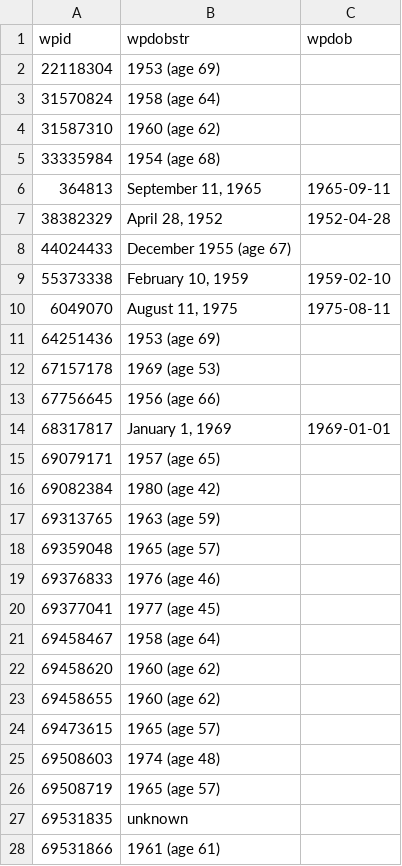
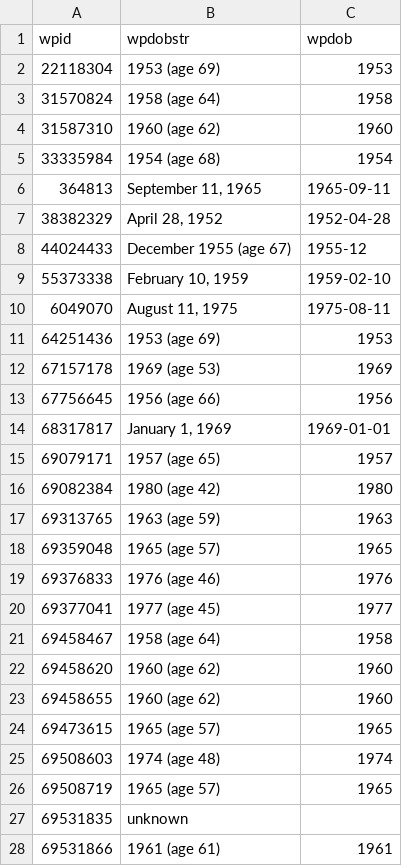
Before and after one commit to every-politician-scrapers/syria, a CSV file: enwiki/dob.csv, drawn as a sheet; only a part is shown; the diff covers the shown part only.

Commit message:
handle more infobox DOB formats

```diff
--- a/enwiki/dob.csv
+++ b/enwiki/dob.csv
@@ -1,28 +1,28 @@
 wpid,wpdobstr,wpdob
-22118304,1953 (age 69),
-31570824,1958 (age 64),
-31587310,1960 (age 62),
-33335984,1954 (age 68),
+22118304,1953 (age 69),1953
+31570824,1958 (age 64),1958
+31587310,1960 (age 62),1960
+33335984,1954 (age 68),1954
 364813,"September 11, 1965",1965-09-11
 38382329,"April 28, 1952",1952-04-28
-44024433,December 1955 (age 67),
+44024433,December 1955 (age 67),1955-12
 55373338,"February 10, 1959",1959-02-10
 6049070,"August 11, 1975",1975-08-11
-64251436,1953 (age 69),
-67157178,1969 (age 53),
-67756645,1956 (age 66),
+64251436,1953 (age 69),1953
+67157178,1969 (age 53),1969
+67756645,1956 (age 66),1956
 68317817,"January 1, 1969",1969-01-01
-69079171,1957 (age 65),
-69082384,1980 (age 42),
-69313765,1963 (age 59),
-69359048,1965 (age 57),
-69376833,1976 (age 46),
-69377041,1977 (age 45),
-69458467,1958 (age 64),
-69458620,1960 (age 62),
-69458655,1960 (age 62),
-69473615,1965 (age 57),
-69508603,1974 (age 48),
-69508719,1965 (age 57),
+69079171,1957 (age 65),1957
+69082384,1980 (age 42),1980
+69313765,1963 (age 59),1963
+69359048,1965 (age 57),1965
+69376833,1976 (age 46),1976
+69377041,1977 (age 45),1977
+69458467,1958 (age 64),1958
+69458620,1960 (age 62),1960
+69458655,1960 (age 62),1960
+69473615,1965 (age 57),1965
+69508603,1974 (age 48),1974
+69508719,1965 (age 57),1965
 69531835,unknown,
-69531866,1961 (age 61),
+69531866,1961 (age 61),1961
```
Also changed, not shown: 8 edited cells elsewhere in this file.
